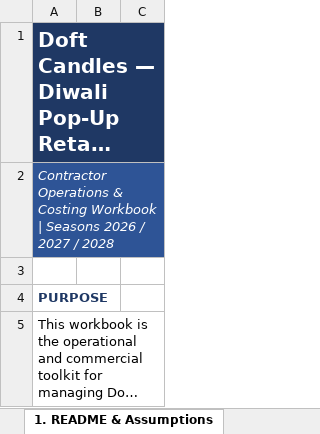
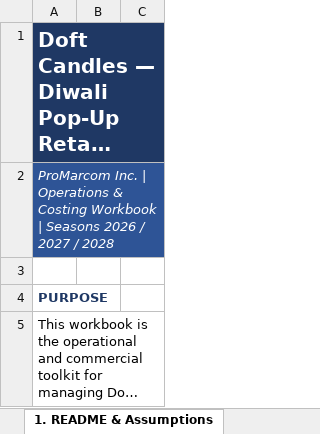
Before and after one commit to nky1103/Projects, an Excel workbook: doft_diwali_popup/Doft_Diwali_PopUp_Operations_Workbook.xlsx, sheet 1. README & Assumptions, drawn as a sheet; only a part is shown; long unchanged cells end in …; values as stored, in another font and other column widths than the file's, no borders; the diff names each change by its address in the sheet, - before the commit and + after, or states it on an @@ line.

```diff
--- a/doft_diwali_popup/Doft_Diwali_PopUp_Operations_Workbook.xlsx (sheet 1. README & Assumptions)
+++ b/doft_diwali_popup/Doft_Diwali_PopUp_Operations_Workbook.xlsx (sheet 1. README & Assumptions)
-A2: Contractor Operations &…
+A2: ProMarcom Inc. | Operations &…
```
Also changed, not shown: sheet 3. Staffing Plan, 7 other files.
